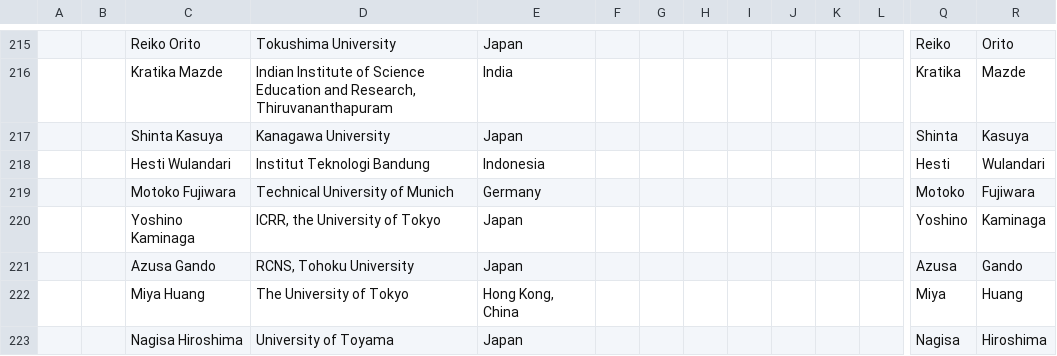
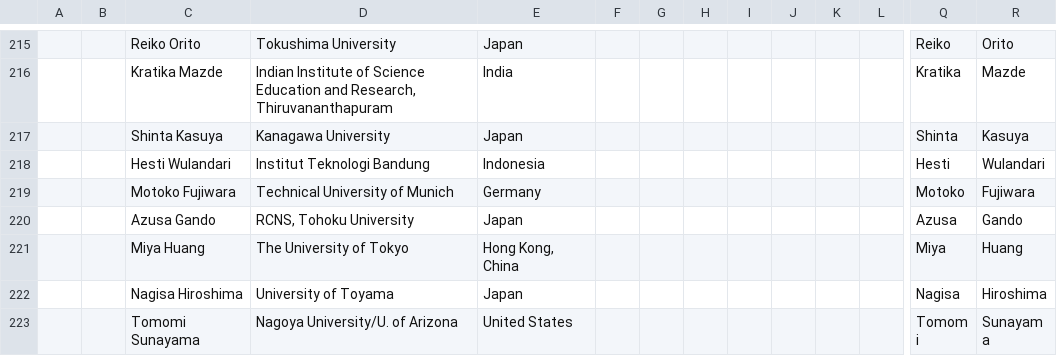
Before and after one commit to moritzhuetten/sazerac_template, a CSV file: data/participants.csv, drawn as a sheet; only a part is shown, gaps mark what is left out; the shorter side is filled out with more unchanged rows; rows hold the shown columns only; the diff names each change by its address in the sheet, - before the commit and + after, or states it on an @@ line.

```diff
--- a/data/participants.csv
+++ b/data/participants.csv
-row 220:  |  | Yoshino Kaminaga | ICRR, the University of Tokyo | Japan |  |  |  |  |  |  |  | Yoshino | Kaminaga
```
Also changed, not shown: 1 other file.
